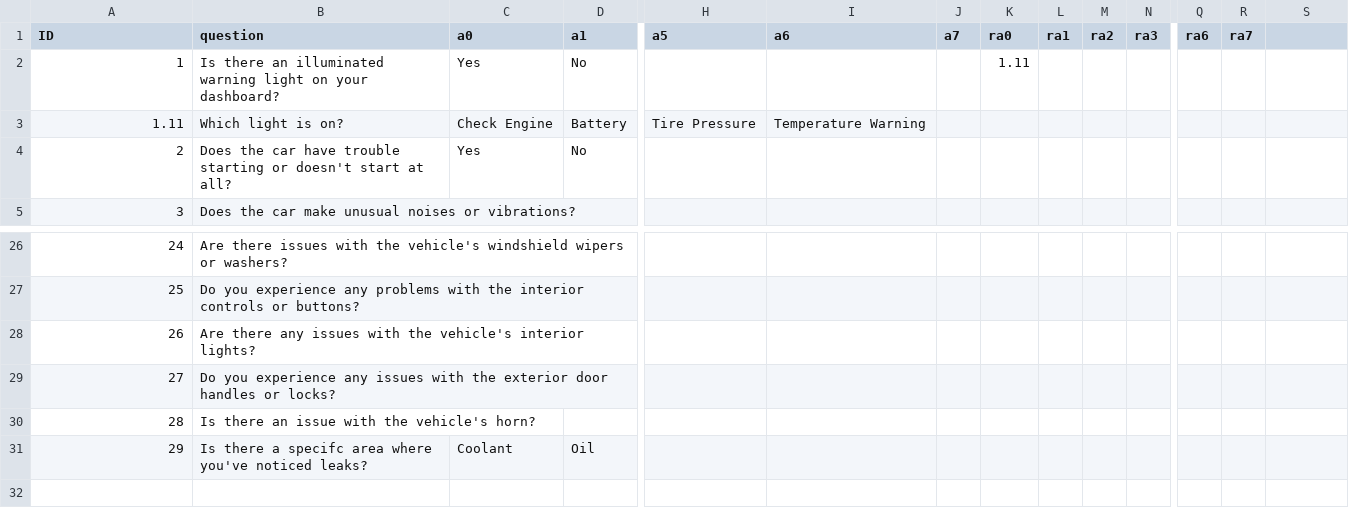
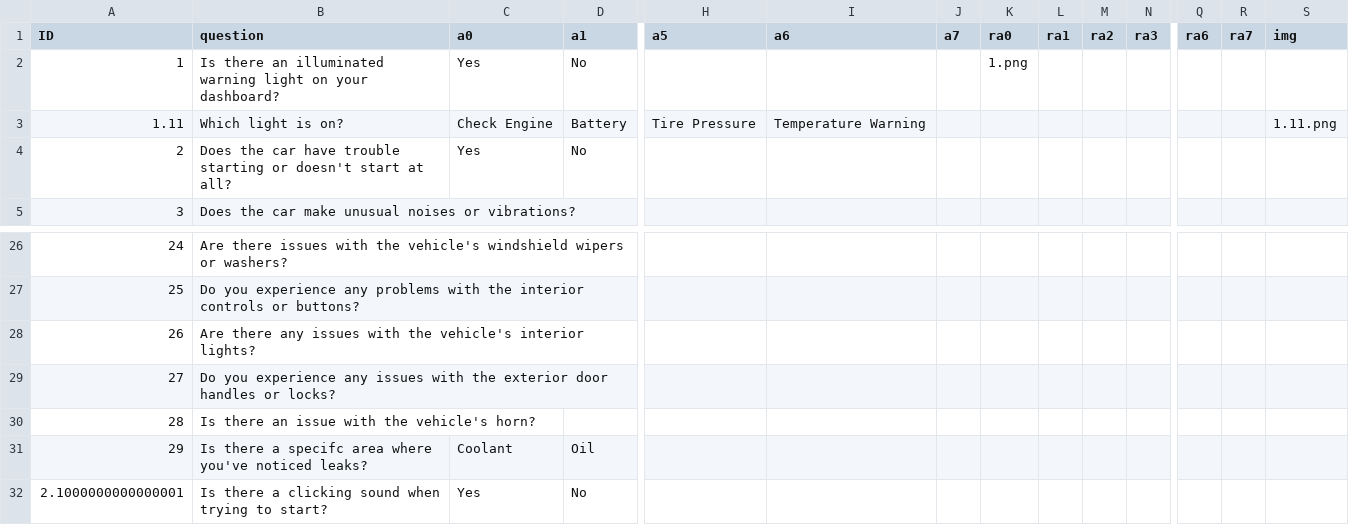
Before and after one commit to ze-h/whatswrongwithmycar, a CSV file: questions.csv, drawn as a sheet; only a part is shown, gaps mark what is left out; rows hold the shown columns only; the diff names each change by its address in the sheet, - before the commit and + after, or states it on an @@ line.

```diff
--- a/questions.csv
+++ b/questions.csv
-S1: (empty)
+S1: img
-K2 (ra0): 1.11
+K2 (ra0): 1.png
-S3 (img): (empty)
+S3 (img): 1.11.png
+row 32: 2.1000000000000001 | Is there a clicking sound when trying to start? | Yes | No
```
Also changed, not shown: 3 other files.
